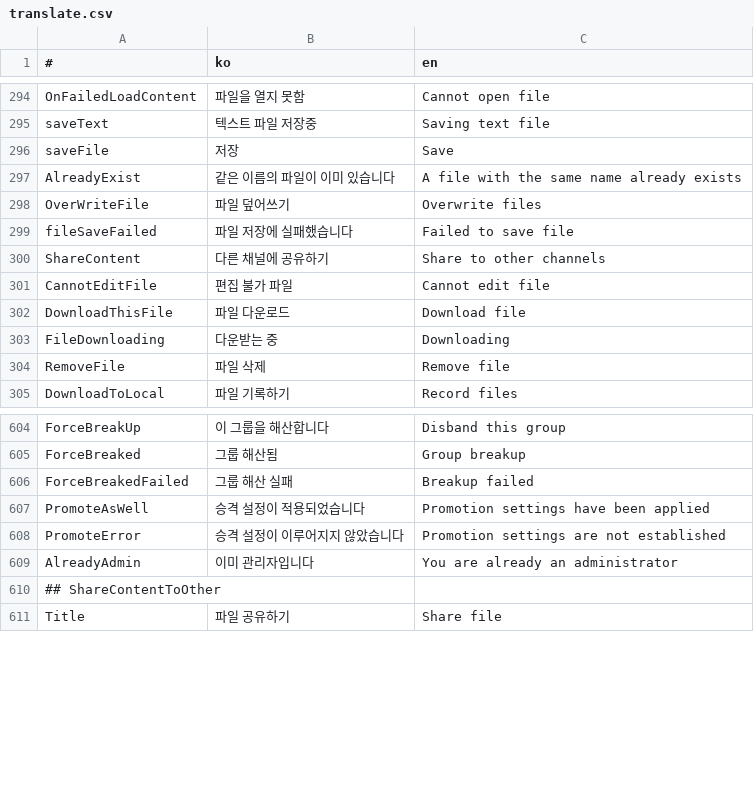
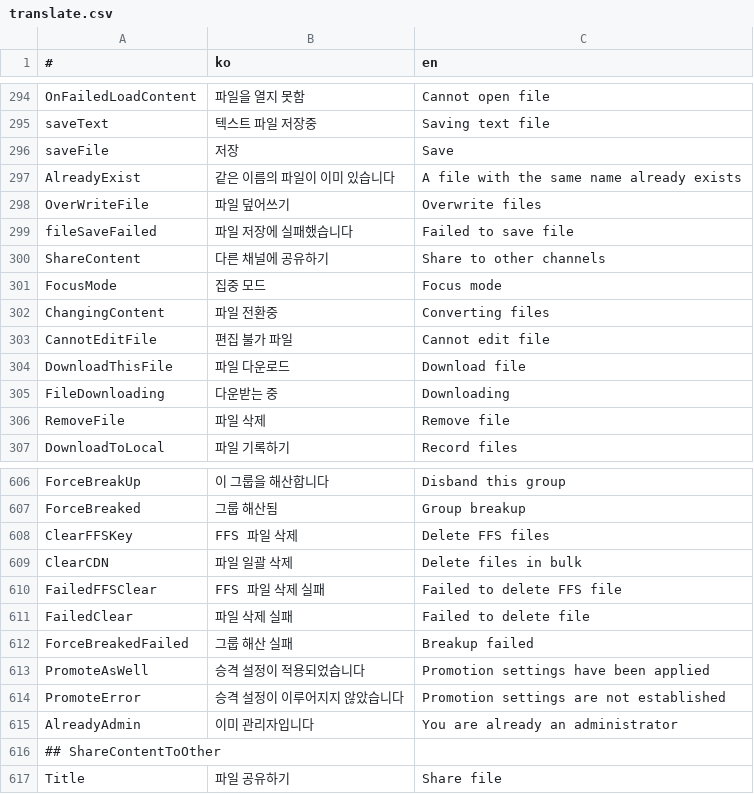
Before and after one commit to is2you2/pjcone_server, a CSV file: uploader/www/assets/data/translate.csv, drawn as a sheet; only a part is shown, gaps mark what is left out; the diff names each change by its address in the sheet, - before the commit and + after, or states it on an @@ line.

```diff
--- a/uploader/www/assets/data/translate.csv
+++ b/uploader/www/assets/data/translate.csv
+row 301: FocusMode | 집중 모드 | Focus mode
+row 302: ChangingContent | 파일 전환중 | Converting files
+row 608: ClearFFSKey | FFS 파일 삭제 | Delete FFS files
+row 609: ClearCDN | 파일 일괄 삭제 | Delete files in bulk
+row 610: FailedFFSClear | FFS 파일 삭제 실패 | Failed to delete FFS file
+row 611: FailedClear | 파일 삭제 실패 | Failed to delete file
```
Also changed, not shown: 27 other files.
